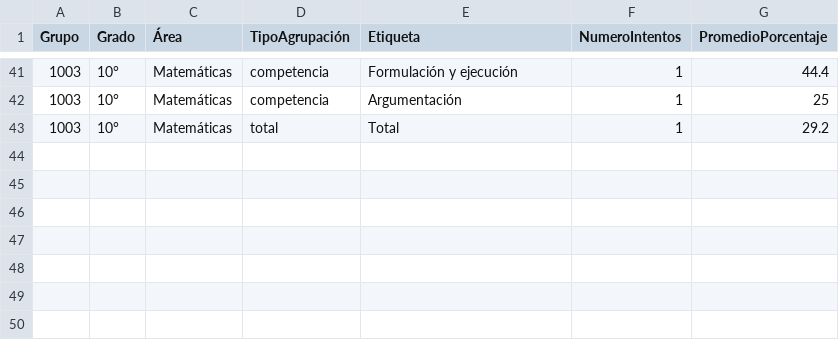
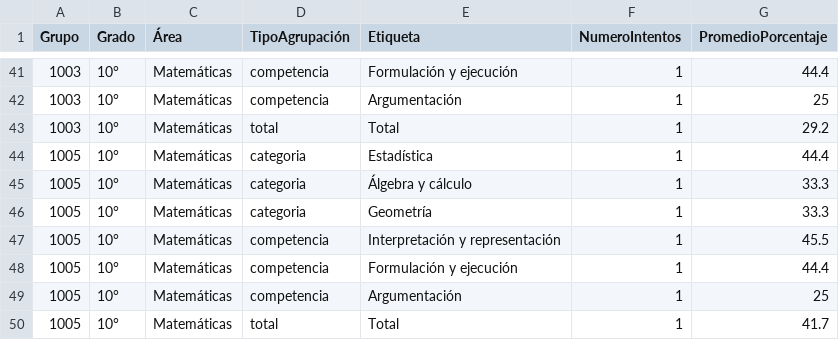
Before and after one commit to LLerzy/portal-slg, a CSV file: dashboard-artefactos/comparativoartefactos.csv, drawn as a sheet; only a part is shown, gaps mark what is left out; the diff names each change by its address in the sheet, - before the commit and + after, or states it on an @@ line.

Commit message:
Actualización automática comparativo artefactos — 2026-08-17T19:22:44.391Z

```diff
--- a/dashboard-artefactos/comparativoartefactos.csv
+++ b/dashboard-artefactos/comparativoartefactos.csv
+row 44: 1005 | 10° | Matemáticas | categoria | Estadística | 1 | 44.4
+row 45: 1005 | 10° | Matemáticas | categoria | Álgebra y cálculo | 1 | 33.3
+row 46: 1005 | 10° | Matemáticas | categoria | Geometría | 1 | 33.3
+row 47: 1005 | 10° | Matemáticas | competencia | Interpretación y representación | 1 | 45.5
+row 48: 1005 | 10° | Matemáticas | competencia | Formulación y ejecución | 1 | 44.4
+row 49: 1005 | 10° | Matemáticas | competencia | Argumentación | 1 | 25
+row 50: 1005 | 10° | Matemáticas | total | Total | 1 | 41.7
```
